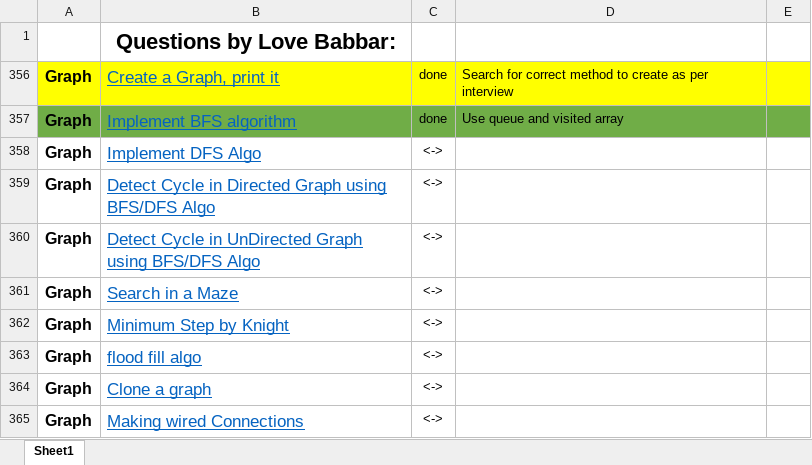
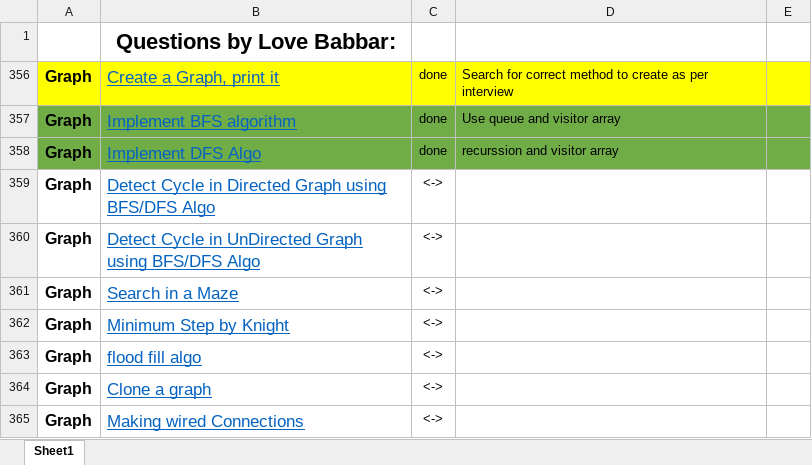
Before and after one commit to aman017/DS-ALGO, an Excel workbook: FINAL450.xlsx, sheet Sheet1, drawn as a sheet; only a part is shown; values as stored, in another font and other column widths than the file's, no borders; the diff names each change by its address in the sheet, - before the commit and + after, or states it on an @@ line.

```diff
--- a/FINAL450.xlsx (sheet Sheet1)
+++ b/FINAL450.xlsx (sheet Sheet1)
-D357: Use queue and visited array
+D357: Use queue and visitor array
-A358:E358 fill: none
+A358:E358 fill: #70AD47
-C358: <->
+C358: done
-D358: (empty)
+D358: recurssion and visitor array
```
Also changed, not shown: 1 other file.
